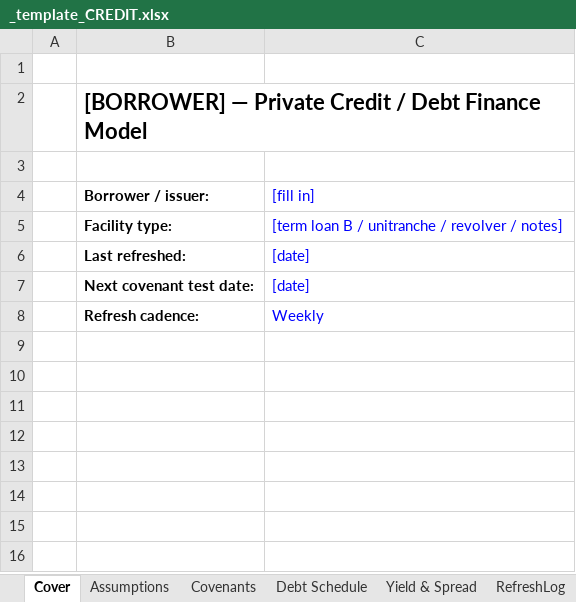
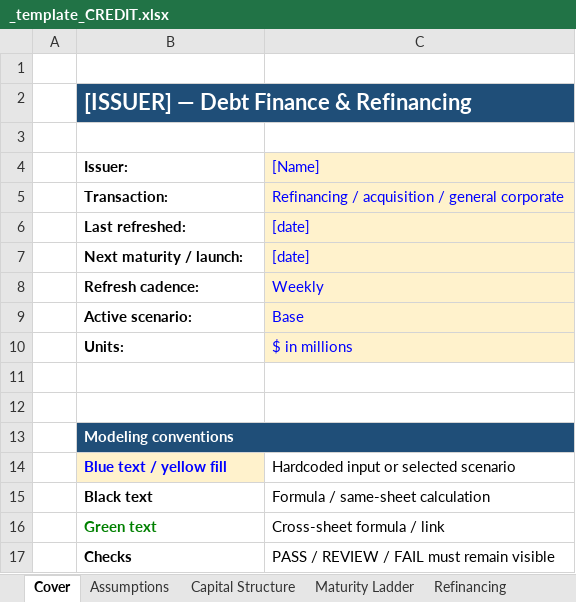
Before and after one commit to SMC17/finance-segway, an Excel workbook: 06_Debt_Finance/_template_CREDIT.xlsx, sheet Cover, drawn as a sheet; values as stored, in another font and other column widths than the file's, no borders; removed rows and columns are numbered as before the commit, all else as after; the diff names each change by its address in the sheet, - before the commit and + after, or states it on an @@ line.

```diff
--- a/06_Debt_Finance/_template_CREDIT.xlsx (sheet Cover)
+++ b/06_Debt_Finance/_template_CREDIT.xlsx (sheet Cover)
-sheet tab: Debt Schedule
+sheet tab: Maturity Ladder
-sheet tab: Yield & Spread
+sheet tab: Refinancing
+sheet tab: Capital Structure
-B2: [BORROWER] — Private Credit / Debt Finance Model
+B2: [ISSUER] — Debt Finance & Refinancing
@@ B2 fill: none → #1F4E78, text colour: black → #FFFFFF @@
+B2:C2 merged
-row 4:  | Borrower / issuer: | [fill in]
-row 5:  | Facility type: | [term loan B / unitranche / revolver / notes]
+row 4:  | Issuer: | [Name]
+row 5:  | Transaction: | Refinancing / acquisition / general corporate
-C6:C8 fill: none
+C6:C8 fill: #FFF2CC
-B7: Next covenant test date:
+B7: Next maturity / launch:
+row 9:  | Active scenario: | Base
+row 10:  | Units: | $ in millions
+row 11: (empty)
+row 12: (empty)
+row 13:  | Modeling conventions
+row 14:  | Blue text / yellow fill | Hardcoded input or selected scenario
+row 15:  | Black text | Formula / same-sheet calculation
+row 16:  | Green text | Cross-sheet formula / link
+row 17:  | Checks | PASS / REVIEW / FAIL must remain visible
```
Also changed, not shown: sheet Maturity Ladder, sheet Assumptions, sheet Covenants, sheet Refinancing, sheet RefreshLog, other sheet tabs, formulas that keep their value, 05_Private_Credit/_template_CREDIT.xlsx, 07_Public_Finance/_template_PUBLIC_FINANCE.xlsx, 1 other file.
